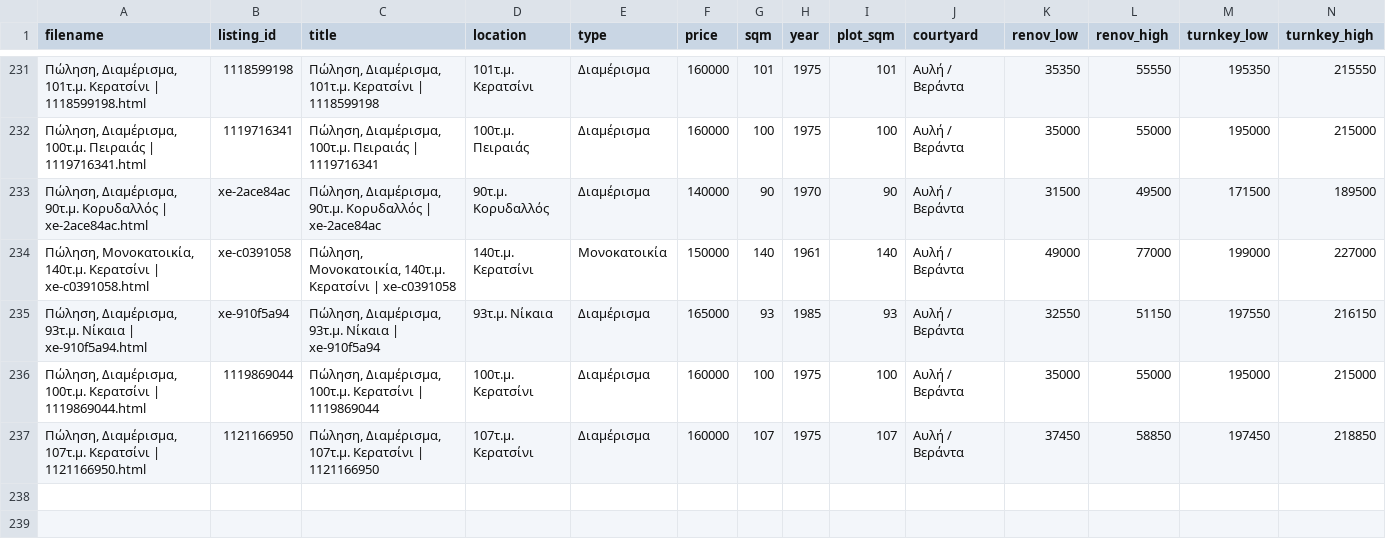
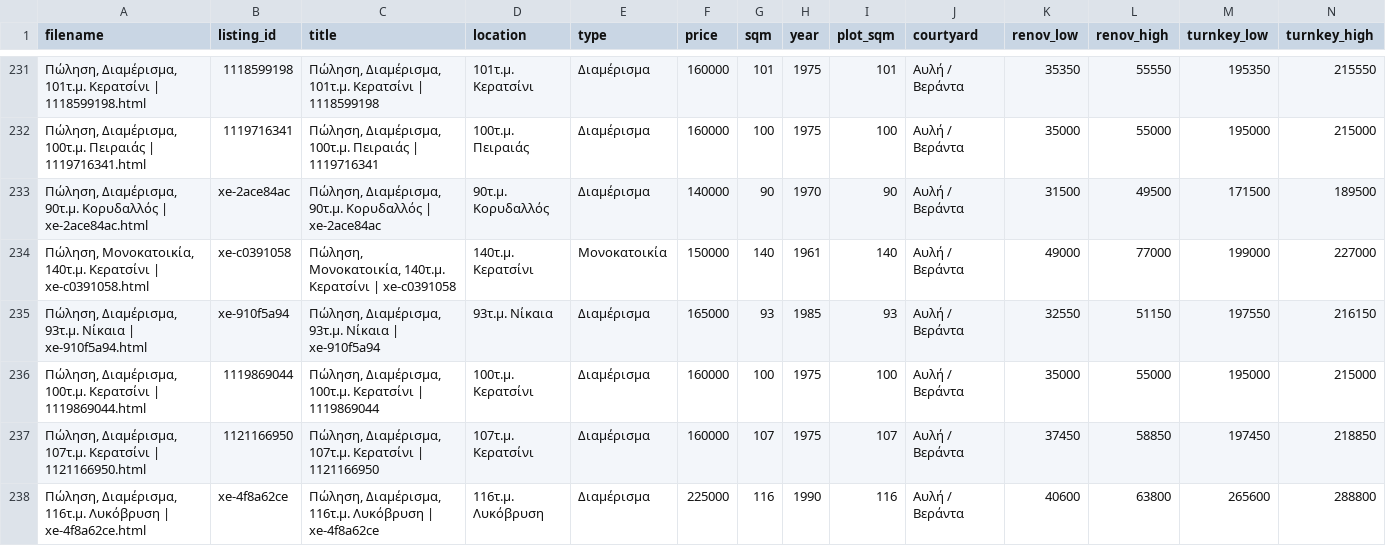
Before and after one commit to Nikolopoulos/spitia-hub, a CSV file: webarchives/processed_listings.csv, drawn as a sheet; only a part is shown, gaps mark what is left out; rows hold the shown columns only; the diff names each change by its address in the sheet, - before the commit and + after, or states it on an @@ line.

```diff
--- a/webarchives/processed_listings.csv
+++ b/webarchives/processed_listings.csv
+row 238: Πώληση, Διαμέρισμα, 116τ.μ. Λυκόβρυση | xe-4f8a62ce.html | xe-4f8a62ce | Πώληση, Διαμέρισμα, 116τ.μ. Λυκόβρυση | xe-4f8a62ce | 116τ.μ. Λυκόβρυση | Διαμέρισμα | 225000 | 116 | 1990 | 116 | Αυλή / Βεράντα | 40600 | 63800 | 265600 | 288800
```
Also changed, not shown: 3 other files.
